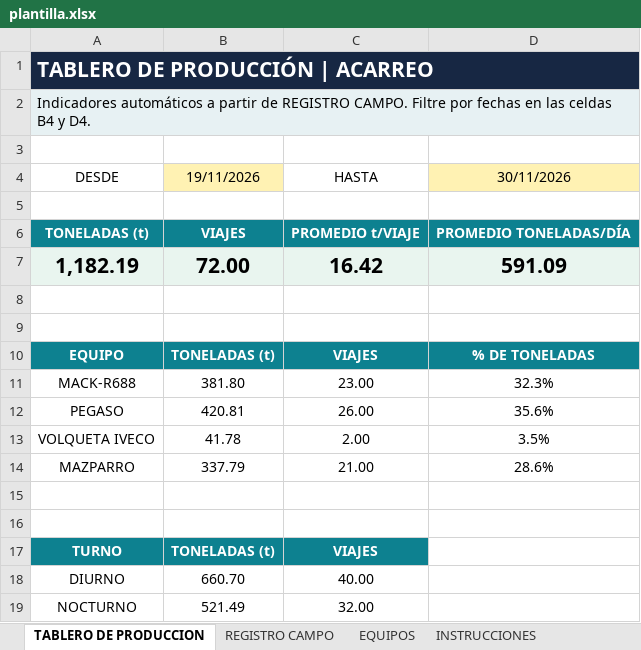
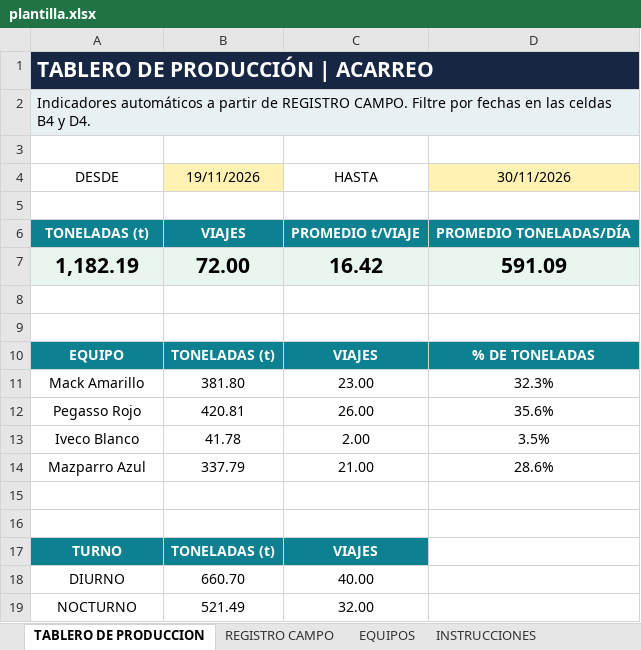
Before and after one commit to BossMetalApp/boss-metal-app, an Excel workbook: plantilla.xlsx, sheet TABLERO DE PRODUCCION, drawn as a sheet; values as stored, in another font and other column widths than the file's, no borders; the diff names each change by its address in the sheet, - before the commit and + after, or states it on an @@ line.

```diff
--- a/plantilla.xlsx (sheet TABLERO DE PRODUCCION)
+++ b/plantilla.xlsx (sheet TABLERO DE PRODUCCION)
-A11 (DESDE): MACK-R688
+A11 (DESDE): Mack Amarillo
-A12 (DESDE): PEGASO
+A12 (DESDE): Pegasso Rojo
-A13 (DESDE): VOLQUETA IVECO
+A13 (DESDE): Iveco Blanco
-A14 (DESDE): MAZPARRO
+A14 (DESDE): Mazparro Azul
```
Also changed, not shown: sheet REGISTRO CAMPO, sheet EQUIPOS, 7 other files.
